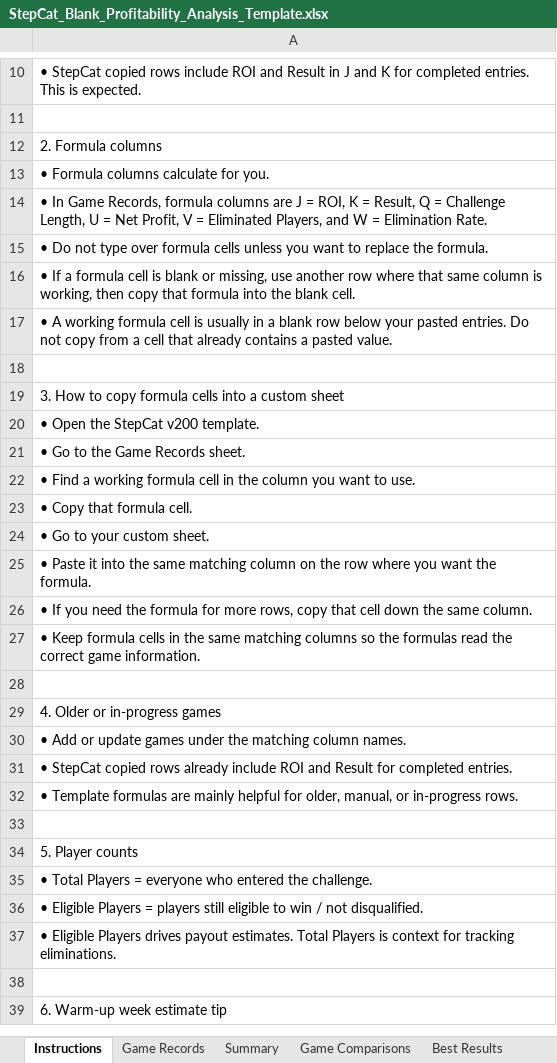
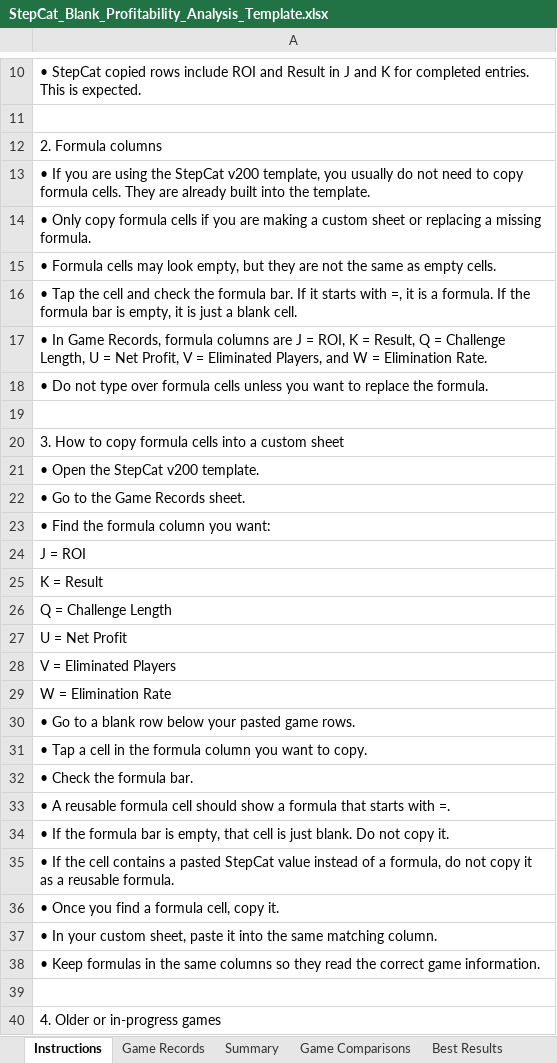
Before and after one commit to gatorball345-ux/StepBet-Profit-Calculator-, an Excel workbook: StepCat_Blank_Profitability_Analysis_Template.xlsx, sheet Instructions, drawn as a sheet; only a part is shown, gaps mark what is left out; the shorter side is filled out with more unchanged rows; values as stored, in another font and other column widths than the file's, no cell formats; removed rows and columns are numbered as before the commit, all else as after; the diff names each change by its address in the sheet, - before the commit and + after, or states it on an @@ line.

Commit message:
Add files via upload
Corrected spreadsheet

```diff
--- a/StepCat_Blank_Profitability_Analysis_Template.xlsx (sheet Instructions)
+++ b/StepCat_Blank_Profitability_Analysis_Template.xlsx (sheet Instructions)
-A13: • Formula columns calculate for you.
+A13: • If you are using the StepCat v200 template, you usually do not need to copy formula cells. They are already built into the template.
+row 14: • Only copy formula cells if you are making a custom sheet or replacing a missing formula.
+row 15: • Formula cells may look empty, but they are not the same as empty cells.
+row 16: • Tap the cell and check the formula bar. If it starts with =, it is a formula. If the formula bar is empty, it is just a blank cell.
-row 16: • If a formula cell is blank or missing, use another row where that same column is working, then copy that formula into the blank cell.
-row 17: • A working formula cell is usually in a blank row below your pasted entries. Do not copy from a cell that already contains a pasted value.
-A23: • Find a working formula cell in the column you want to use.
+A23: • Find the formula column you want:
-A24: • Copy that formula cell.
+A24: J = ROI
-A25: • Go to your custom sheet.
+A25: K = Result
-A26: • Paste it into the same matching column on the row where you want the formula.
+A26: Q = Challenge Length
-A27: • If you need the formula for more rows, copy that cell down the same column.
+A27: U = Net Profit
-A28: • Keep formula cells in the same matching columns so the formulas read the correct game information.
+A28: V = Eliminated Players
+row 29: W = Elimination Rate
+row 30: • Go to a blank row below your pasted game rows.
+row 31: • Tap a cell in the formula column you want to copy.
+row 32: • Check the formula bar.
+row 33: • A reusable formula cell should show a formula that starts with =.
+row 34: • If the formula bar is empty, that cell is just blank. Do not copy it.
+row 35: • If the cell contains a pasted StepCat value instead of a formula, do not copy it as a reusable formula.
+row 36: • Once you find a formula cell, copy it.
+row 37: • In your custom sheet, paste it into the same matching column.
+row 38: • Keep formulas in the same columns so they read the correct game information.
```
Also changed, not shown: cell formats, charts or pictures, 2 other files.
